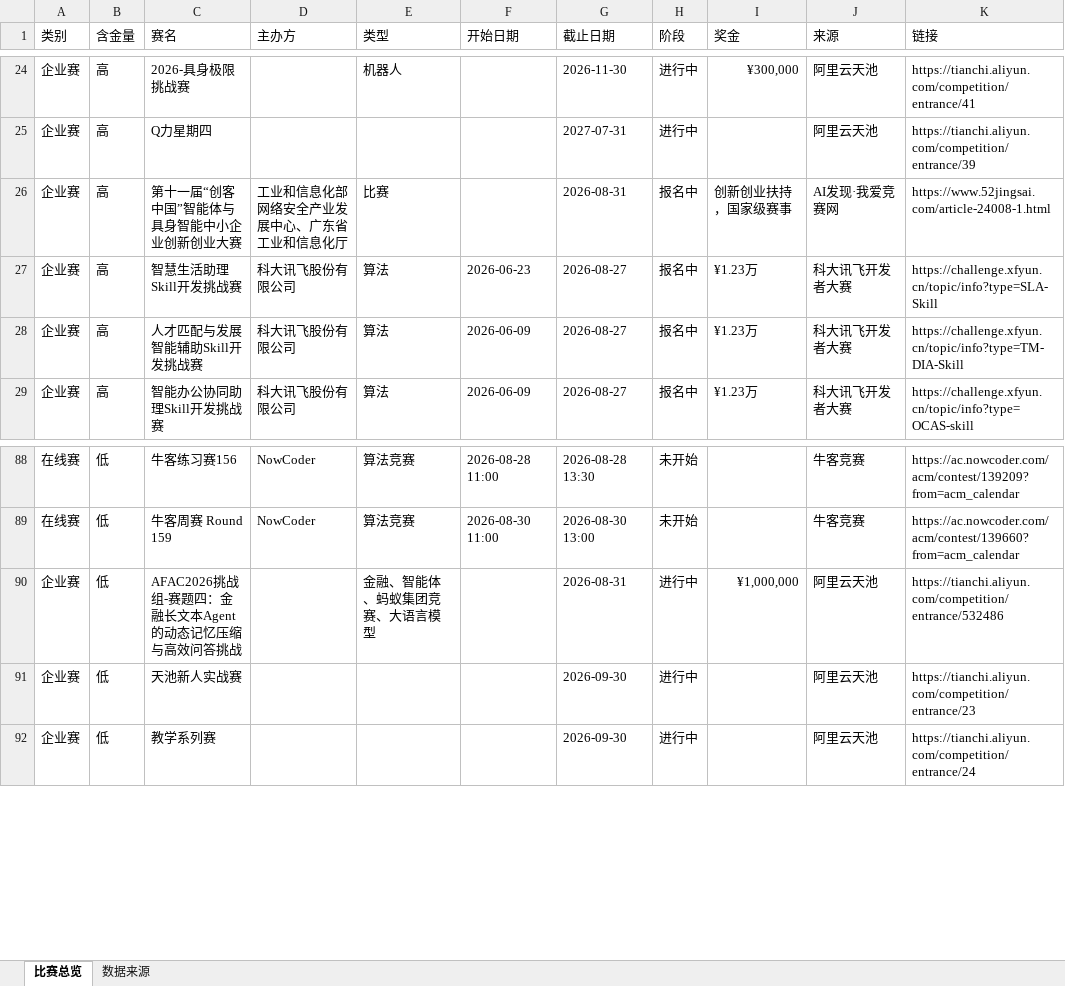
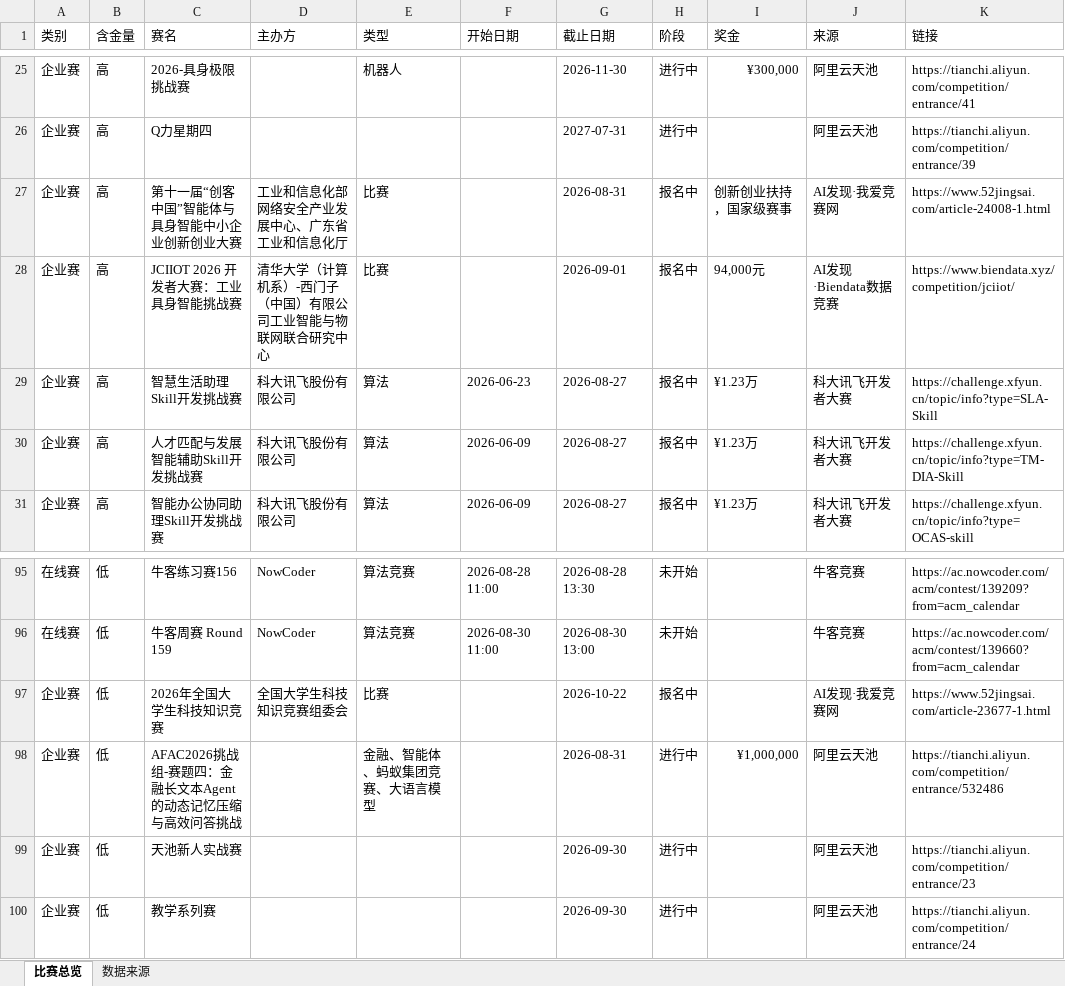
Before and after one commit to ArchaicRam/competition-radar, an Excel workbook: data/competitions.xlsx, sheet 比赛总览, drawn as a sheet; only a part is shown, gaps mark what is left out; values as stored, in another font and other column widths than the file's, no cell formats; the diff covers the shown part only; the diff names each change by its address in the sheet, - before the commit and + after, or states it on an @@ line.

```diff
--- a/data/competitions.xlsx (sheet 比赛总览)
+++ b/data/competitions.xlsx (sheet 比赛总览)
+row 28: 企业赛 | 高 | JCIIOT 2026 开发者大赛：工业具身智能挑战赛 | 清华大学（计算机系）-西门子（中国）有限公司工业智能与物联网联合研究中心 | 比赛 |  | 2026-09-01 | 报名中 | 94,000元 | AI发现·Biendata数据竞赛 | https://www.biendata.xyz/competition/jciiot/
+row 97: 企业赛 | 低 | 2026年全国大学生科技知识竞赛 | 全国大学生科技知识竞赛组委会 | 比赛 |  | 2026-10-22 | 报名中 |  | AI发现·我爱竞赛网 | https://www.52jingsai.com/article-23677-1.html
```
Also changed, not shown: 9 added rows and 3 removed rows elsewhere in this sheet, sheet 数据来源, cell formats.
